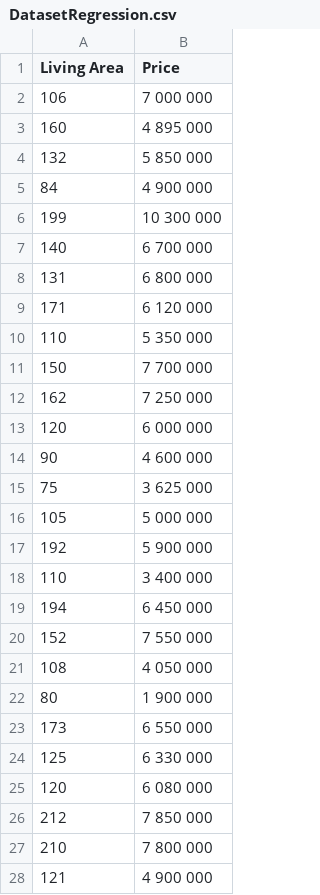
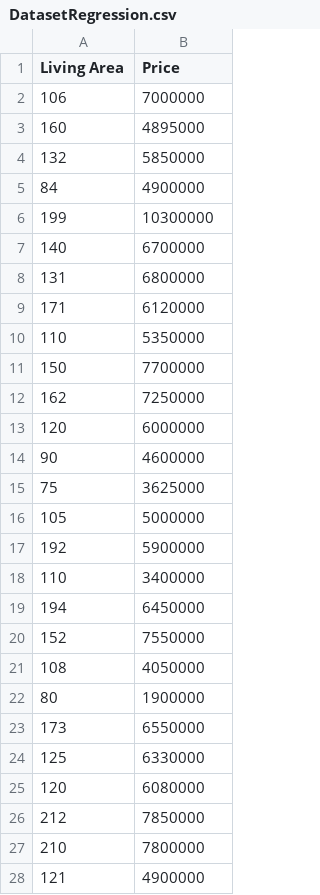
Before and after one commit to Balthazark/datascienceAI, a CSV file: assignment2/DatasetRegression.csv, drawn as a sheet; only a part is shown; the diff covers the shown part only.

Commit message:
fixed data set

```diff
--- a/assignment2/DatasetRegression.csv
+++ b/assignment2/DatasetRegression.csv
@@ -1,28 +1,28 @@
 Living Area,Price
-106,7 000 000
-160,4 895 000
-132,5 850 000
-84,4 900 000
-199,10 300 000
-140,6 700 000
-131,6 800 000
-171,6 120 000
-110,5 350 000
-150,7 700 000
-162,7 250 000
-120,6 000 000
-90,4 600 000
-75,3 625 000
-105,5 000 000
-192,5 900 000
-110,3 400 000
-194,6 450 000
-152,7 550 000
-108,4 050 000
-80,1 900 000
-173,6 550 000
-125,6 330 000
-120,6 080 000
-212,7 850 000
-210,7 800 000
-121,4 900 000
+106,7000000
+160,4895000
+132,5850000
+84,4900000
+199,10300000
+140,6700000
+131,6800000
+171,6120000
+110,5350000
+150,7700000
+162,7250000
+120,6000000
+90,4600000
+75,3625000
+105,5000000
+192,5900000
+110,3400000
+194,6450000
+152,7550000
+108,4050000
+80,1900000
+173,6550000
+125,6330000
+120,6080000
+212,7850000
+210,7800000
+121,4900000
```
Also changed, not shown: 9 edited cells elsewhere in this file.
